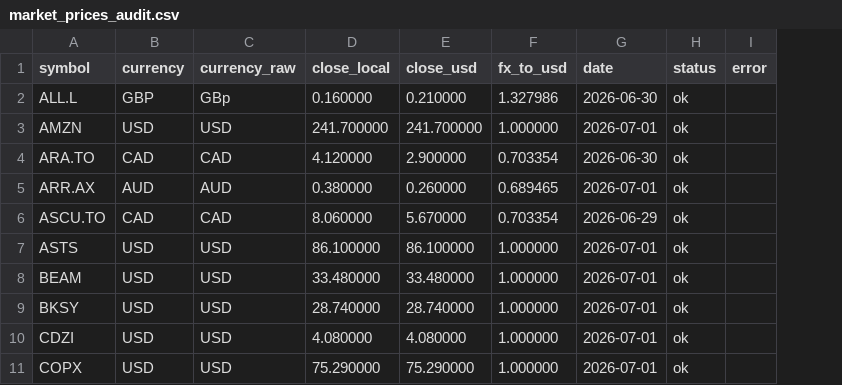
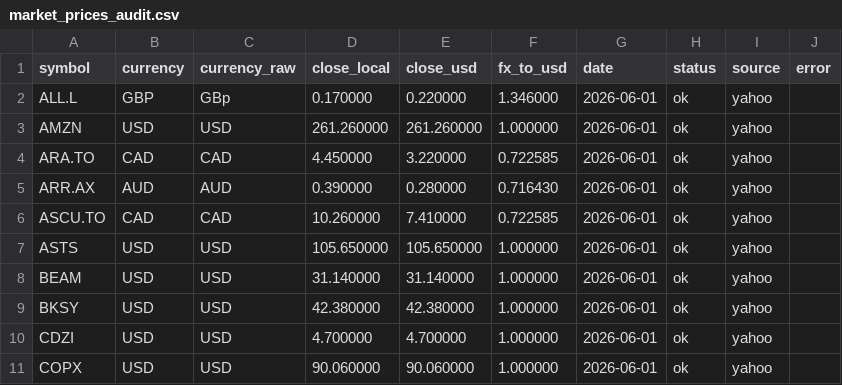
Before and after one commit to FaberMach/AQRL-SMP_Allocation, a CSV file: analysis_outputs/market_prices_audit.csv, drawn as a sheet; only a part is shown; the diff covers the shown part only; the diff names each change by its address in the sheet, - before the commit and + after, or states it on an @@ line.

```diff
--- a/analysis_outputs/market_prices_audit.csv
+++ b/analysis_outputs/market_prices_audit.csv
+column I (source), rows 2-11: all yahoo
-D2 (close_local): 0.160000
+D2 (close_local): 0.170000
-E2 (close_usd): 0.210000
+E2 (close_usd): 0.220000
-F2 (fx_to_usd): 1.327986
+F2 (fx_to_usd): 1.346000
-G2 (date): 2026-06-30
+G2 (date): 2026-06-01
-D3 (close_local): 241.700000
+D3 (close_local): 261.260000
-E3 (close_usd): 241.700000
+E3 (close_usd): 261.260000
-G3 (date): 2026-07-01
+G3 (date): 2026-06-01
-D4 (close_local): 4.120000
+D4 (close_local): 4.450000
-E4 (close_usd): 2.900000
+E4 (close_usd): 3.220000
-F4 (fx_to_usd): 0.703354
+F4 (fx_to_usd): 0.722585
-G4 (date): 2026-06-30
+G4 (date): 2026-06-01
-D5 (close_local): 0.380000
+D5 (close_local): 0.390000
-E5 (close_usd): 0.260000
+E5 (close_usd): 0.280000
-F5 (fx_to_usd): 0.689465
+F5 (fx_to_usd): 0.716430
-G5 (date): 2026-07-01
+G5 (date): 2026-06-01
-D6 (close_local): 8.060000
+D6 (close_local): 10.260000
-E6 (close_usd): 5.670000
+E6 (close_usd): 7.410000
-F6 (fx_to_usd): 0.703354
+F6 (fx_to_usd): 0.722585
-G6 (date): 2026-06-29
+G6 (date): 2026-06-01
-D7 (close_local): 86.100000
+D7 (close_local): 105.650000
-E7 (close_usd): 86.100000
+E7 (close_usd): 105.650000
-G7:G11 (date): 2026-07-01
+G7:G11 (date): 2026-06-01
-D8 (close_local): 33.480000
+D8 (close_local): 31.140000
-E8 (close_usd): 33.480000
+E8 (close_usd): 31.140000
-D9 (close_local): 28.740000
+D9 (close_local): 42.380000
-E9 (close_usd): 28.740000
+E9 (close_usd): 42.380000
-D10 (close_local): 4.080000
+D10 (close_local): 4.700000
-E10 (close_usd): 4.080000
+E10 (close_usd): 4.700000
-D11 (close_local): 75.290000
+D11 (close_local): 90.060000
-E11 (close_usd): 75.290000
+E11 (close_usd): 90.060000
```
Also changed, not shown: 123 edited cells elsewhere in this file, analysis_outputs/prices_2026-06-01.csv, analysis_outputs/ticker_aliases.csv, 51 other files.
